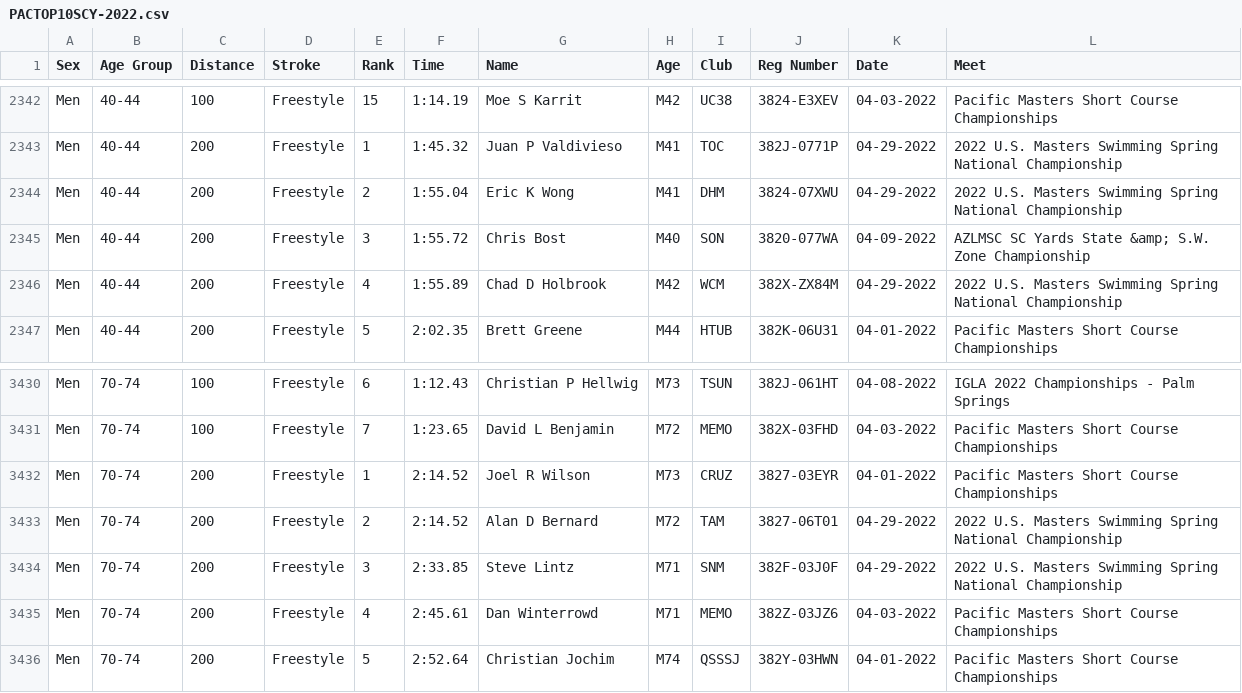
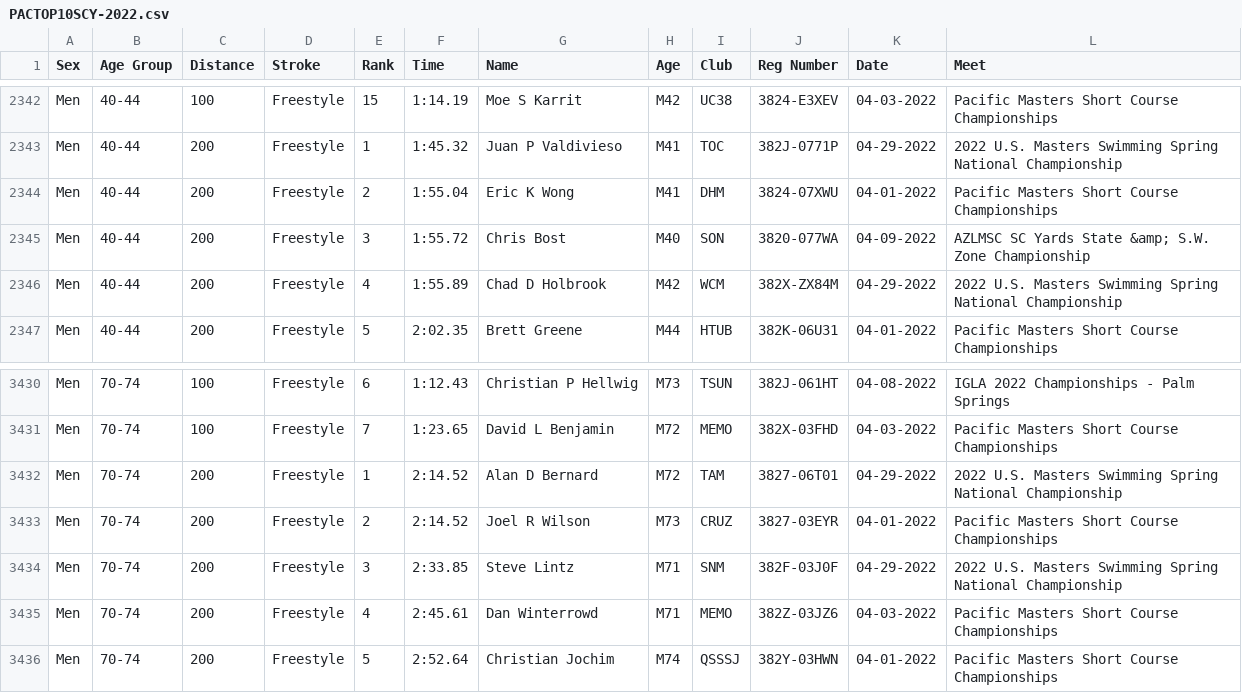
Before and after one commit to bobup/PMSTopTen, a CSV file: SeasonData/Season-2022/SourceData-2022/PACTOP10SCY-2022.csv, drawn as a sheet; only a part is shown, gaps mark what is left out.

```diff
--- a/SeasonData/Season-2022/SourceData-2022/PACTOP10SCY-2022.csv
+++ b/SeasonData/Season-2022/SourceData-2022/PACTOP10SCY-2022.csv
@@ -2343,3 +2343,3 @@
 "Men ","40-44","200","Freestyle","1","1:45.32"," Juan P Valdivieso","M41","TOC","382J-0771P","04-29-2022","2022 U.S. Masters Swimming Spring National Championship"
-"Men ","40-44","200","Freestyle","2","1:55.04"," Eric K Wong","M41","DHM","3824-07XWU","04-29-2022","2022 U.S. Masters Swimming Spring National Championship"
+"Men ","40-44","200","Freestyle","2","1:55.04"," Eric K Wong","M41","DHM","3824-07XWU","04-01-2022","Pacific Masters Short Course Championships"
 "Men ","40-44","200","Freestyle","3","1:55.72"," Chris Bost","M40","SON","3820-077WA","04-09-2022","AZLMSC SC Yards State &amp; S.W. Zone Championship"
@@ -3431,4 +3431,4 @@
 "Men ","70-74","100","Freestyle","7","1:23.65"," David L Benjamin","M72","MEMO","382X-03FHD","04-03-2022","Pacific Masters Short Course Championships"
-"Men ","70-74","200","Freestyle","1","2:14.52"," Joel R Wilson","M73","CRUZ","3827-03EYR","04-01-2022","Pacific Masters Short Course Championships"
-"Men ","70-74","200","Freestyle","2","2:14.52"," Alan D Bernard","M72","TAM","3827-06T01","04-29-2022","2022 U.S. Masters Swimming Spring National Championship"
+"Men ","70-74","200","Freestyle","1","2:14.52"," Alan D Bernard","M72","TAM","3827-06T01","04-29-2022","2022 U.S. Masters Swimming Spring National Championship"
+"Men ","70-74","200","Freestyle","2","2:14.52"," Joel R Wilson","M73","CRUZ","3827-03EYR","04-01-2022","Pacific Masters Short Course Championships"
 "Men ","70-74","200","Freestyle","3","2:33.85"," Steve Lintz","M71","SNM","382F-03J0F","04-29-2022","2022 U.S. Masters Swimming Spring National Championship"
```
Also changed, not shown: SeasonData/Season-2022/SourceData-2022/PACTop10LCM-2022.csv, 10 other files.
